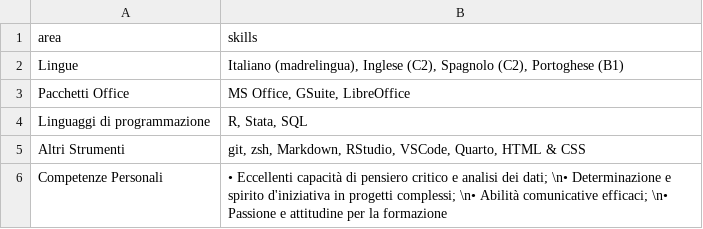
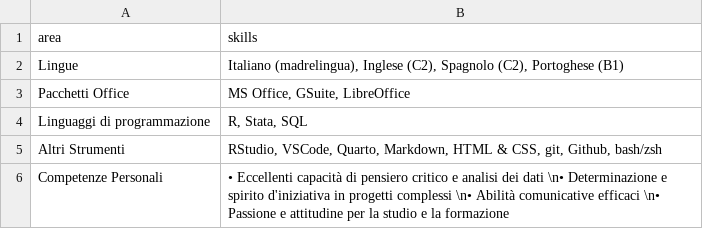
Before and after one commit to Lulliter/cv_typst, a CSV file: data/skill_ita.csv, drawn as a sheet.

```diff
--- a/data/skill_ita.csv
+++ b/data/skill_ita.csv
@@ -4,3 +4,3 @@ Pacchetti Office,"MS Office, GSuite, LibreOffice"
 Linguaggi di programmazione,"R, Stata, SQL"
-Altri Strumenti,"git, zsh, Markdown, RStudio, VSCode, Quarto, HTML & CSS"
-Competenze Personali,"• Eccellenti capacità di pensiero critico e analisi dei dati; \n• Determinazione e spirito d'iniziativa in progetti complessi; \n• Abilità comunicative efficaci; \n• Passione e attitudine per la formazione"
+Altri Strumenti,"RStudio, VSCode, Quarto, Markdown, HTML & CSS, git, Github, bash/zsh"
+Competenze Personali,"• Eccellenti capacità di pensiero critico e analisi dei dati \n• Determinazione e spirito d'iniziativa in progetti complessi \n• Abilità comunicative efficaci \n• Passione e attitudine per la studio e la formazione"
```
Also changed, not shown: data/skill.csv, data/work.csv, 6 other files.
